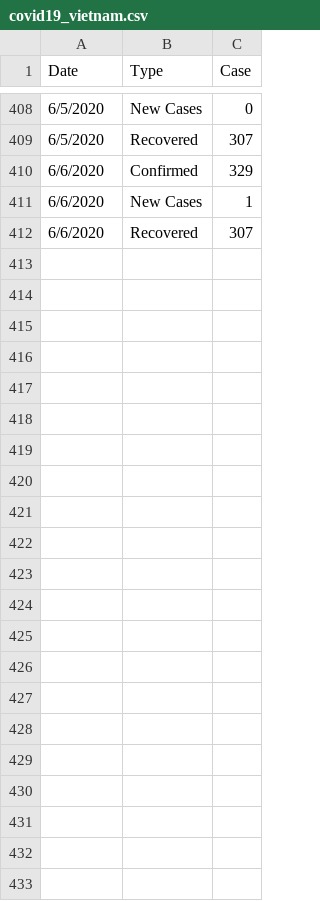
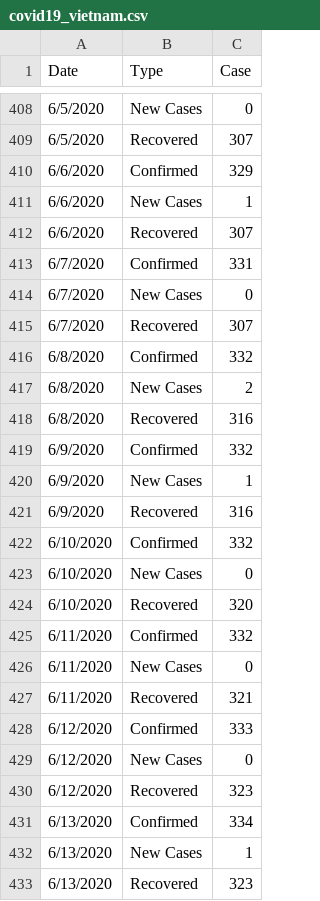
Before and after one commit to vvviet2908/DS-DV, a CSV file: covid19_vietnam.csv, drawn as a sheet; only a part is shown, gaps mark what is left out.

```diff
--- a/covid19_vietnam.csv
+++ b/covid19_vietnam.csv
@@ -412 +412,22 @@
 6/6/2020,Recovered,307
+6/7/2020,Confirmed,331
+6/7/2020,New Cases,0
+6/7/2020,Recovered,307
+6/8/2020,Confirmed,332
+6/8/2020,New Cases,2
+6/8/2020,Recovered,316
+6/9/2020,Confirmed,332
+6/9/2020,New Cases,1
+6/9/2020,Recovered,316
+6/10/2020,Confirmed,332
+6/10/2020,New Cases,0
+6/10/2020,Recovered,320
+6/11/2020,Confirmed,332
+6/11/2020,New Cases,0
+6/11/2020,Recovered,321
+6/12/2020,Confirmed,333
+6/12/2020,New Cases,0
+6/12/2020,Recovered,323
+6/13/2020,Confirmed,334
+6/13/2020,New Cases,1
+6/13/2020,Recovered,323
```
Also changed, not shown: 1 other file.
